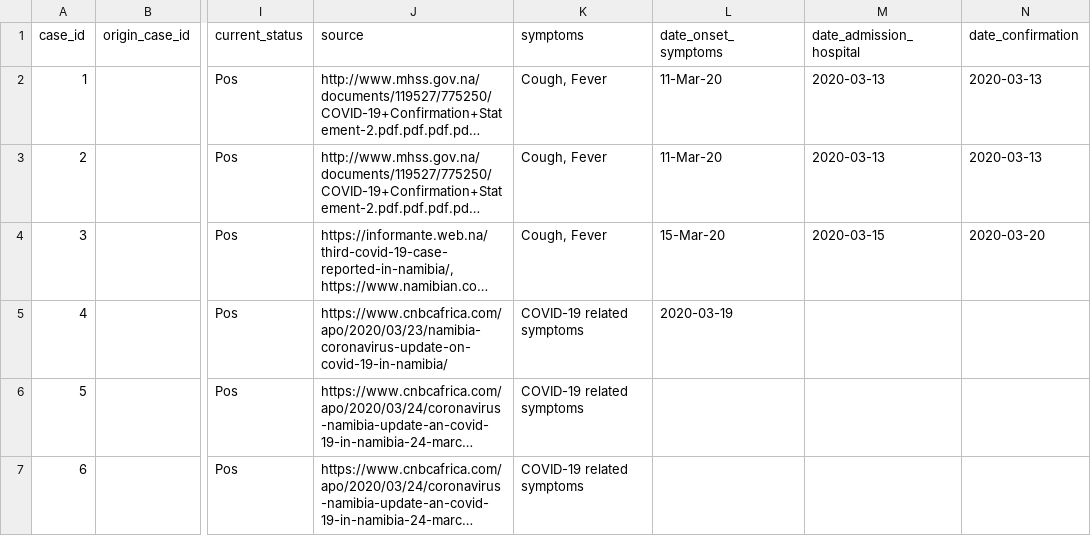
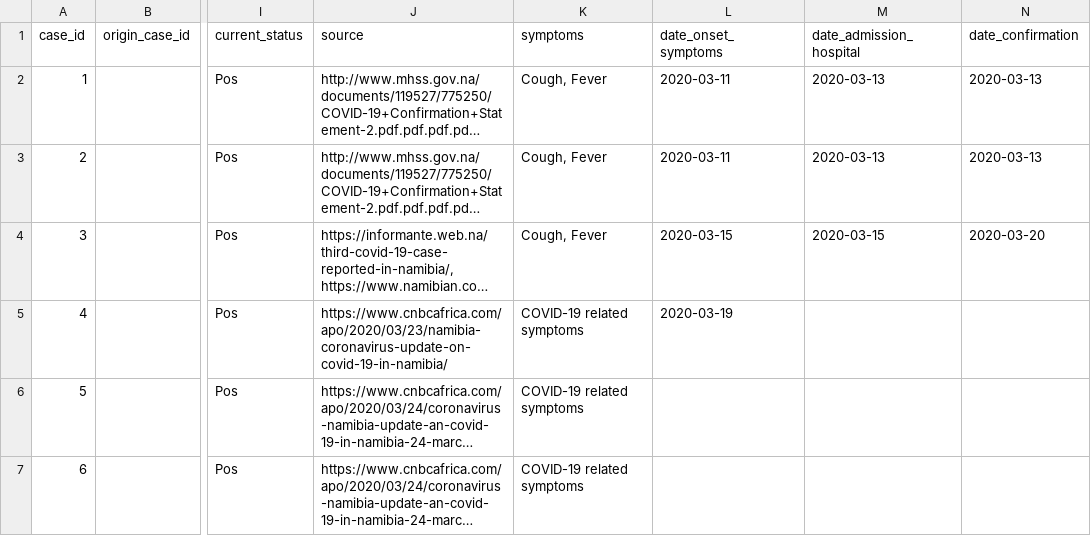
Before and after one commit to dsfsi/covid19africa, a CSV file: data/line-list-namibia.csv, drawn as a sheet; only a part is shown, gaps mark what is left out; long unchanged cells end in …; the diff names each change by its address in the sheet, - before the commit and + after, or states it on an @@ line.

Commit message:
Update line-list-namibia.csv

```diff
--- a/data/line-list-namibia.csv
+++ b/data/line-list-namibia.csv
-L2:L3 (date_onset_symptoms): 11-Mar-20
+L2:L3 (date_onset_symptoms): 2020-03-11
-L4 (date_onset_symptoms): 15-Mar-20
+L4 (date_onset_symptoms): 2020-03-15
```
